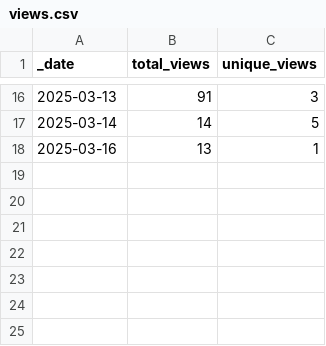
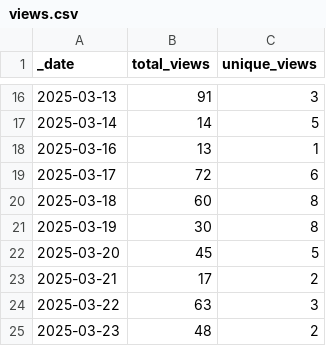
Before and after one commit to Breeding-Insight/BIGapp, a CSV file: traffic/views.csv, drawn as a sheet; only a part is shown, gaps mark what is left out.

Commit message:
GitHub traffic

```diff
--- a/traffic/views.csv
+++ b/traffic/views.csv
@@ -18 +18,8 @@ _date,total_views,unique_views
 2025-03-16,13,1
+2025-03-17,72,6
+2025-03-18,60,8
+2025-03-19,30,8
+2025-03-20,45,5
+2025-03-21,17,2
+2025-03-22,63,3
+2025-03-23,48,2
```
Also changed, not shown: 2 other files.
